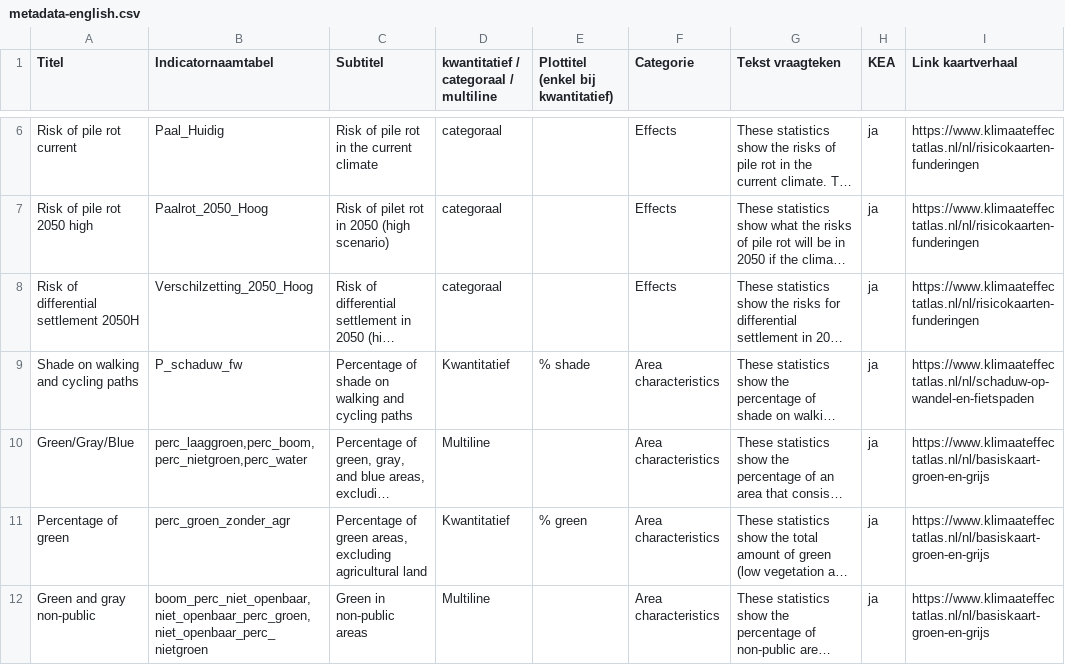
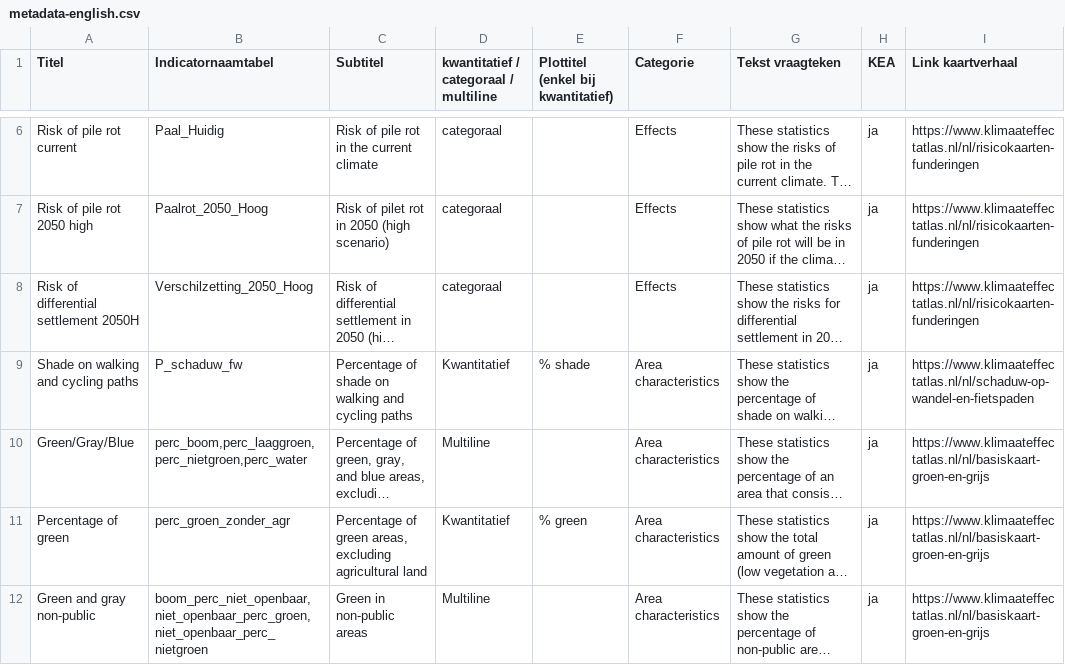
Before and after one commit to Climate-Adaptation-Services/buurtdashboard-data, a CSV file: metadata-english.csv, drawn as a sheet; only a part is shown, gaps mark what is left out; long unchanged cells end in …; the diff names each change by its address in the sheet, - before the commit and + after, or states it on an @@ line.

Commit message:
Update metadata-english.csv

```diff
--- a/metadata-english.csv
+++ b/metadata-english.csv
-B10 (Indicatornaamtabel): perc_laaggroen,perc_boom,perc_nietgroen,perc_water
+B10 (Indicatornaamtabel): perc_boom,perc_laaggroen,perc_nietgroen,perc_water
```
